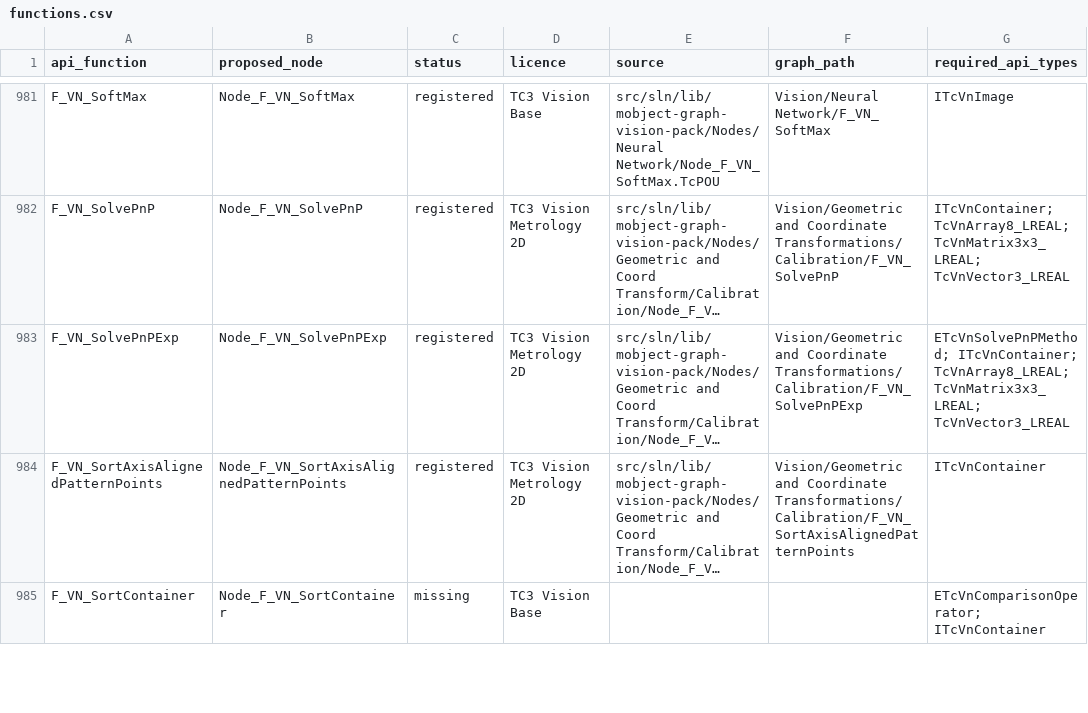
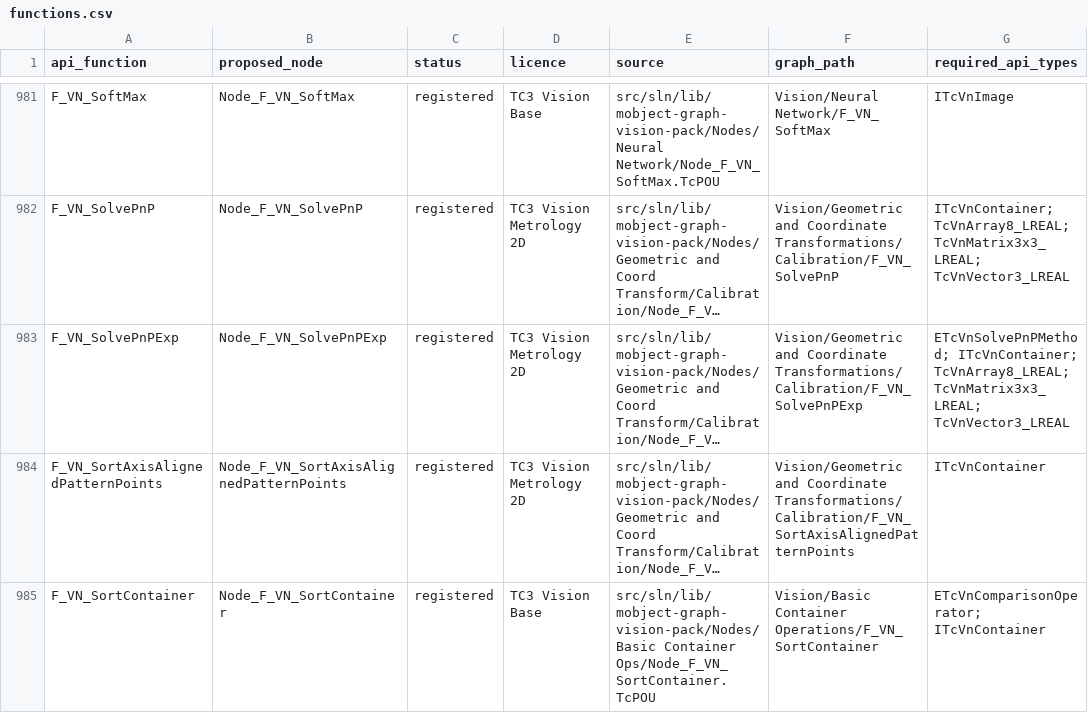
Before and after one commit to Mobject-Dev-Team/mobject-graph-vision-pack, a CSV file: docs/vision-api-5.10.2-audit/functions.csv, drawn as a sheet; only a part is shown, gaps mark what is left out; long unchanged cells end in …; the diff covers the shown part only; the diff names each change by its address in the sheet, - before the commit and + after, or states it on an @@ line.

Commit message:
Batch 9: 23 Vision Base nodes, and fix three broken existing nodes
Add the remaining Vision Base functions that need no new datatype or
ownership foundation:

- NonMaxSuppression/Exp, ReshapeImage, ConvertDataLayout
- ApplyLut, BlendImages, FuseImagesArray, ReinterpretUnsupportedImage
- CopyIntoDisplayableImageExp, TransformIntoDisplayableImageExp2
- InnerCircle/Exp, FourierDescriptors, HoughLinesExp,
  GetAffineTransformation2DExp
- ConvertContainerType, SortContainer/Exp, EraseFromContainer,
  MultiplyWithContainerElements1-4

Images, containers and hrPrev are inputs; scalars, enums, the type GUID,
aNewShape and the aValue multipliers are parameters. Sort, Erase and
Multiply edit a copy (ipSortedContainer / ipDestContainer), so the
upstream container is only read. FuseImagesArray offers ten image inputs
because nothing produces TcVnArray10_ITcVnImage. SortContainerExp's
nLastIdx defaults to 16#FFFFFFFF rather than the ULINT maximum, which a
JSON number cannot carry. A GetContainerTypeDimensions helper backs the
element-index and dimension checks.

Fixes:
- SortDetectedPatternPoints took its reference pattern only as an output
  and checked it as Point2, so it could never run. ipPatternPoints is now
  a Point3 input (still echoed as an output so saved graphs load), and
  the node sorts a copy, output as ipSortedPoints.
- HomographyExp's fConfidence check always failed.
- FilterGoodMatches' knn-ratio check tested fMaxDist and never fired.

Audit: 905 registered API function nodes, 133 missing; no omitted call
parameters. Not yet compiled in TwinCAT.

```diff
--- a/docs/vision-api-5.10.2-audit/functions.csv
+++ b/docs/vision-api-5.10.2-audit/functions.csv
-C985 (status): missing
+C985 (status): registered
-E985 (source): (empty)
+E985 (source): src/sln/lib/mobject-graph-vision-pack/Nodes/Basic Container Ops/Node_F_VN_SortContainer.TcPOU
-F985 (graph_path): (empty)
+F985 (graph_path): Vision/Basic Container Operations/F_VN_SortContainer
```
Also changed, not shown: 67 edited cells elsewhere in this file, docs/vision-api-5.10.2-audit/port-in-place.csv, docs/vision-api-5.10.2-audit/port-write-through.csv, 32 other files.
